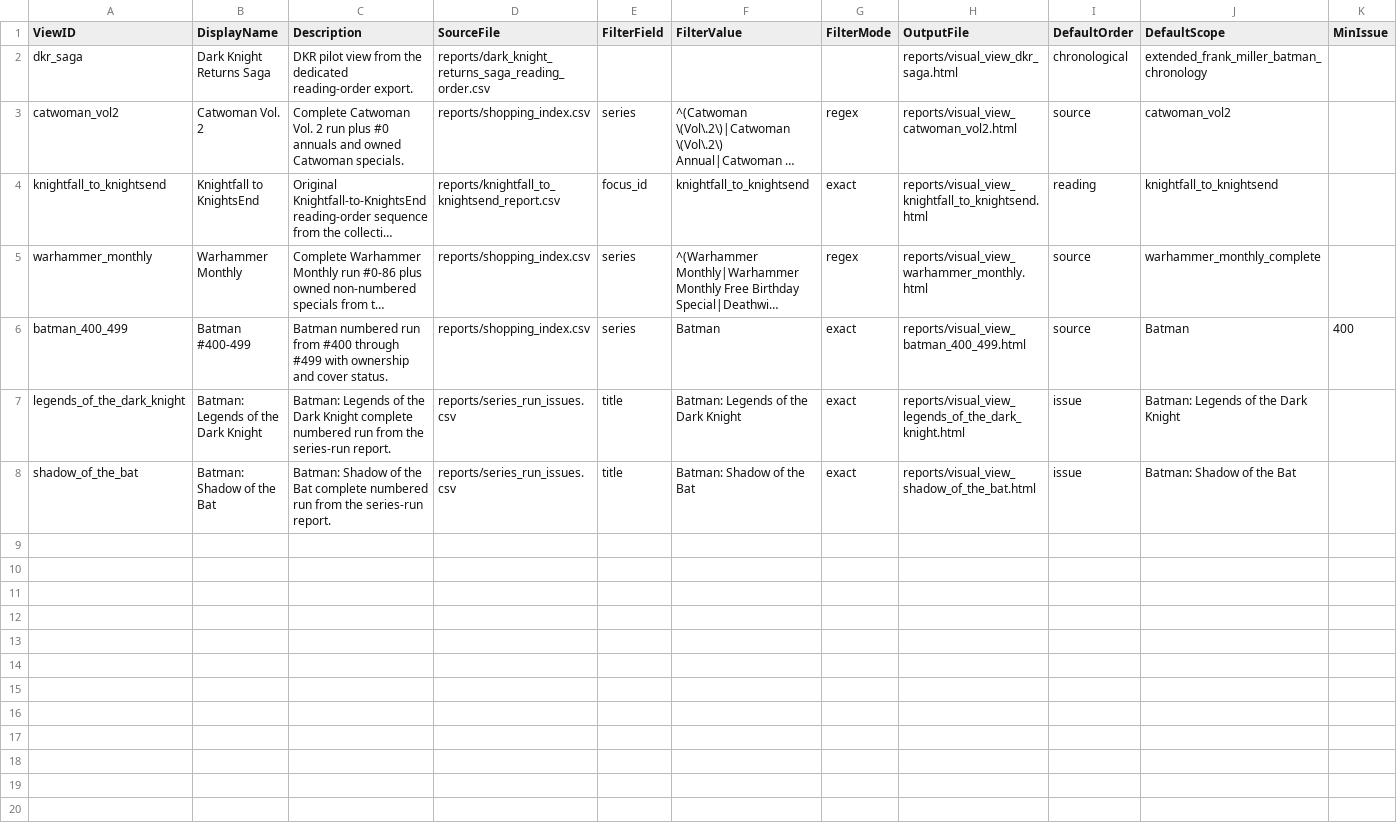
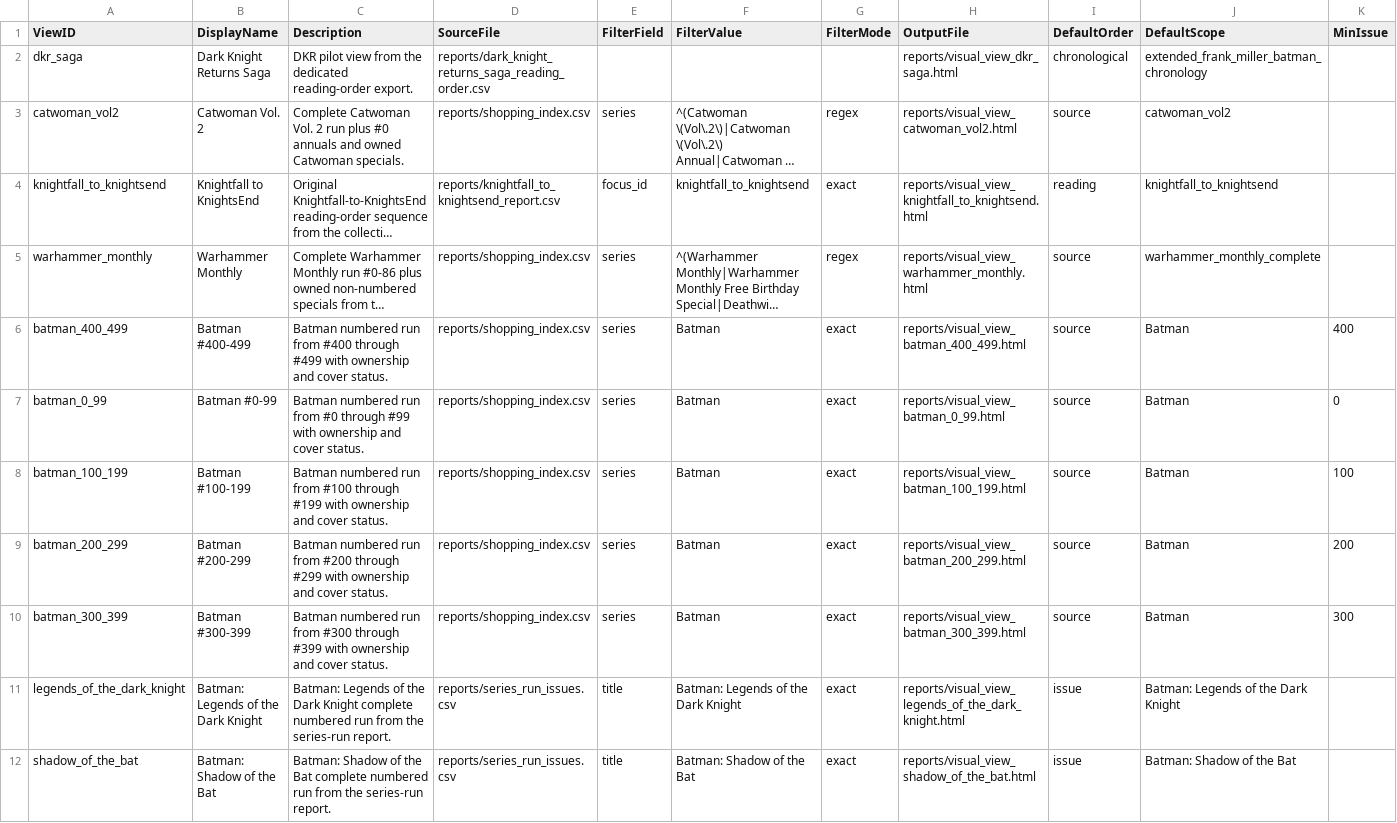
Before and after one commit to ajgowans/g-library, a CSV file: data/reference/visual_view_presets.csv, drawn as a sheet; only a part is shown; long unchanged cells end in …; rows hold the shown columns only; the diff names each change by its address in the sheet, - before the commit and + after, or states it on an @@ line.

```diff
--- a/data/reference/visual_view_presets.csv
+++ b/data/reference/visual_view_presets.csv
+row 7: batman_0_99 | Batman #0-99 | Batman numbered run from #0 through #99 with ownership and cover status. | reports/shopping_index.csv | series | Batman | exact | reports/visual_view_batman_0_99.html | source | Batman | 0
+row 8: batman_100_199 | Batman #100-199 | Batman numbered run from #100 through #199 with ownership and cover status. | reports/shopping_index.csv | series | Batman | exact | reports/visual_view_batman_100_199.html | source | Batman | 100
+row 9: batman_200_299 | Batman #200-299 | Batman numbered run from #200 through #299 with ownership and cover status. | reports/shopping_index.csv | series | Batman | exact | reports/visual_view_batman_200_299.html | source | Batman | 200
+row 10: batman_300_399 | Batman #300-399 | Batman numbered run from #300 through #399 with ownership and cover status. | reports/shopping_index.csv | series | Batman | exact | reports/visual_view_batman_300_399.html | source | Batman | 300
```
Also changed, not shown: PUBLIC_MIRROR_MANIFEST.csv, reports/cover_gaps_owned.csv, 13 other files.
